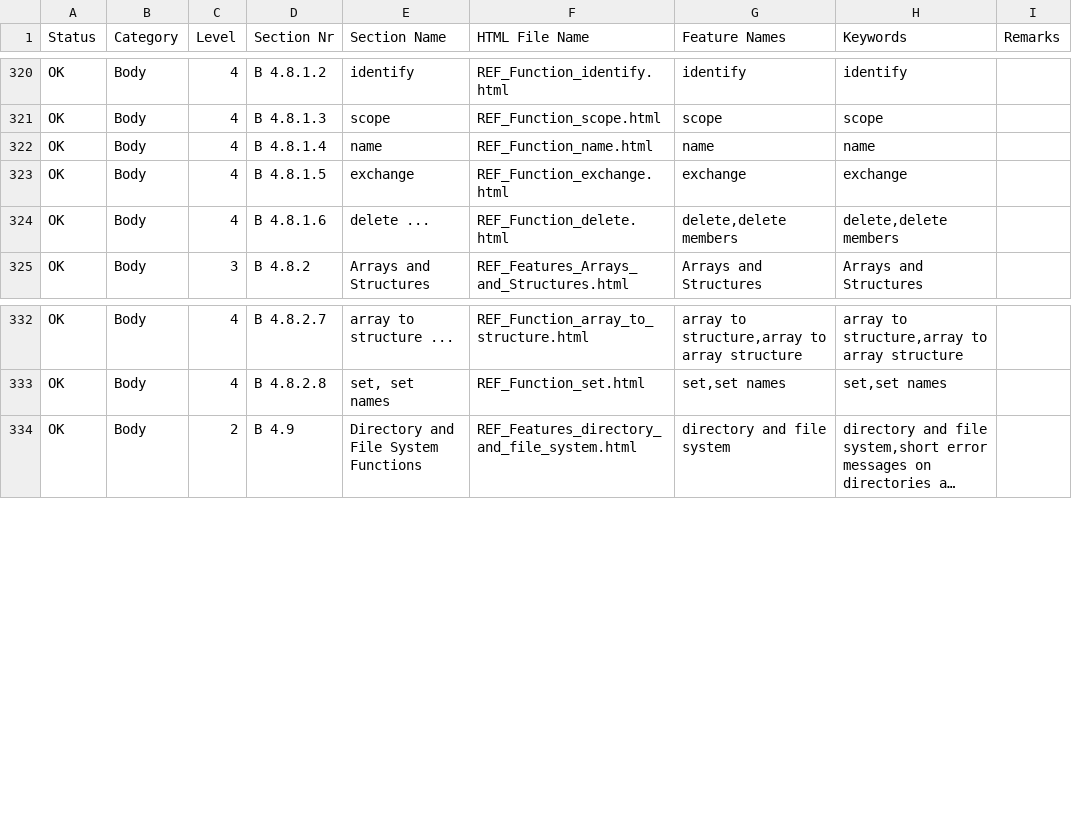
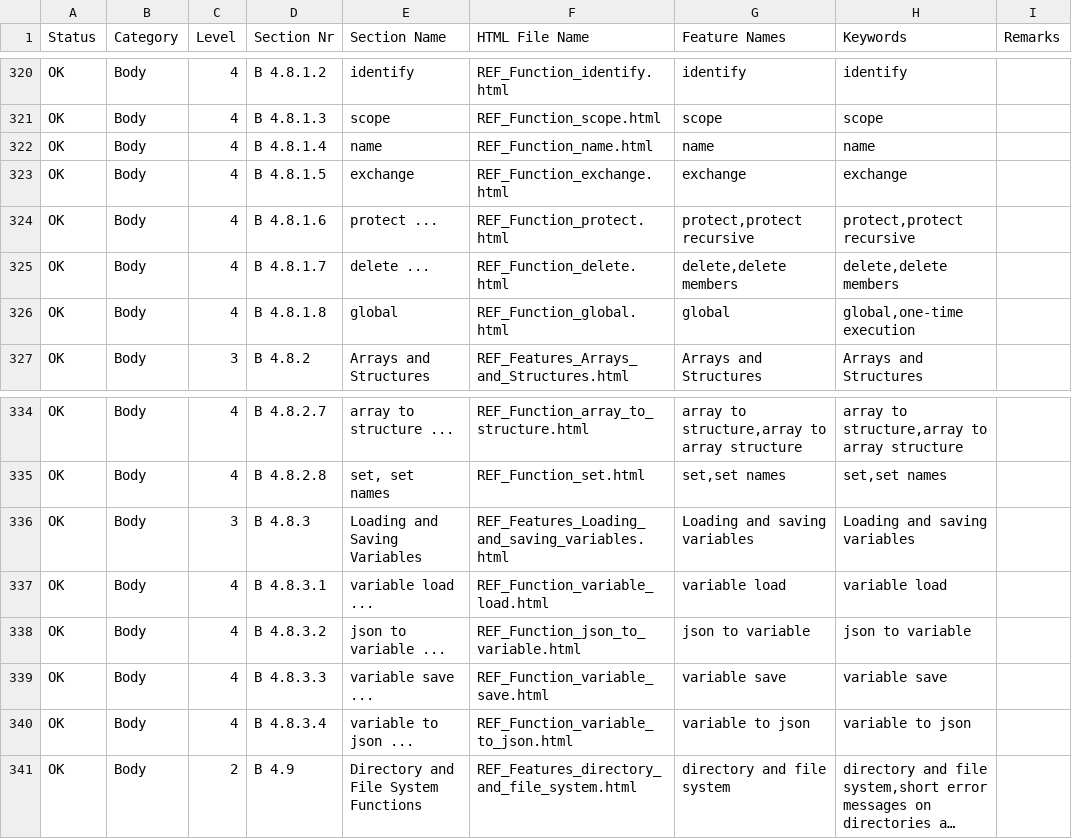
Before and after one commit to georgzurbonsen/georgzurbonsen.github.io, a CSV file: TOC.csv, drawn as a sheet; only a part is shown, gaps mark what is left out; long unchanged cells end in …; addresses are those after the commit; the diff names each change by its address in the sheet, - before the commit and + after, or states it on an @@ line.

```diff
--- a/TOC.csv
+++ b/TOC.csv
+row 324: OK | Body | 4 | B 4.8.1.6 | protect ... | REF_Function_protect.html | protect,protect recursive | protect,protect recursive
-D325 (Section Nr): B 4.8.1.6
+D325 (Section Nr): B 4.8.1.7
+row 326: OK | Body | 4 | B 4.8.1.8 | global | REF_Function_global.html | global | global,one-time execution
+row 336: OK | Body | 3 | B 4.8.3 | Loading and Saving Variables | REF_Features_Loading_and_saving_variables.html | Loading and saving variables | Loading and saving variables
+row 337: OK | Body | 4 | B 4.8.3.1 | variable load ... | REF_Function_variable_load.html | variable load | variable load
+row 338: OK | Body | 4 | B 4.8.3.2 | json to variable ... | REF_Function_json_to_variable.html | json to variable | json to variable
+row 339: OK | Body | 4 | B 4.8.3.3 | variable save ... | REF_Function_variable_save.html | variable save | variable save
+row 340: OK | Body | 4 | B 4.8.3.4 | variable to json ... | REF_Function_variable_to_json.html | variable to json | variable to json
```
Also changed, not shown: 48 other files.
